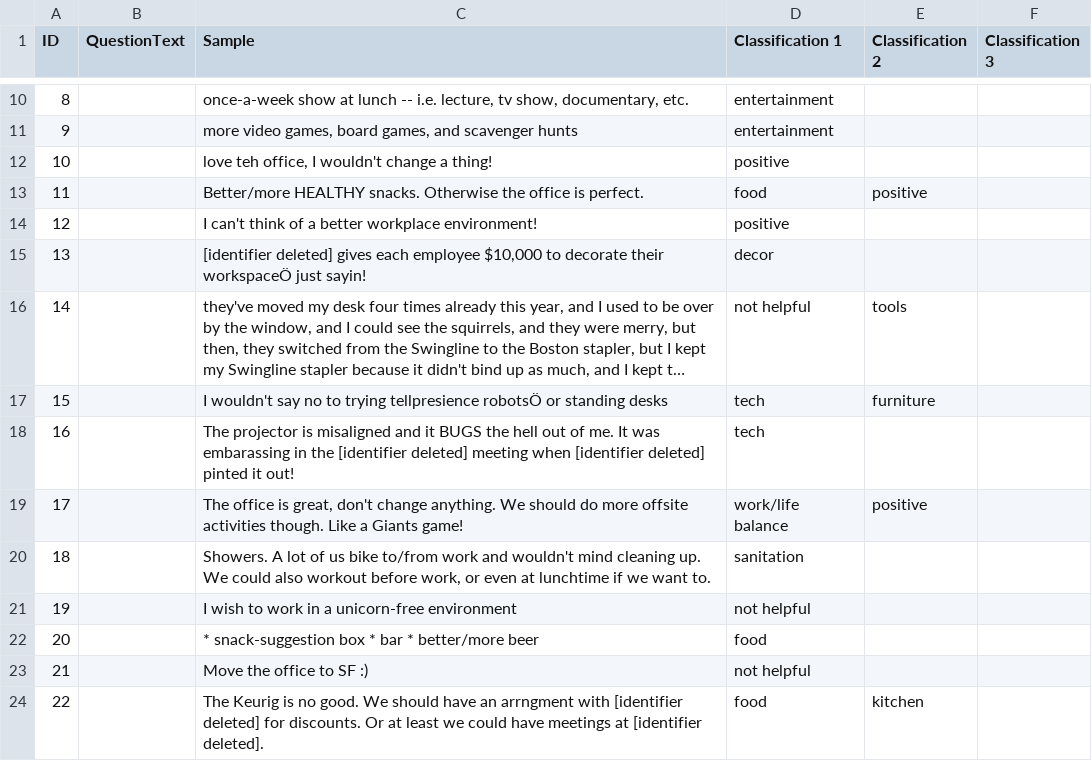
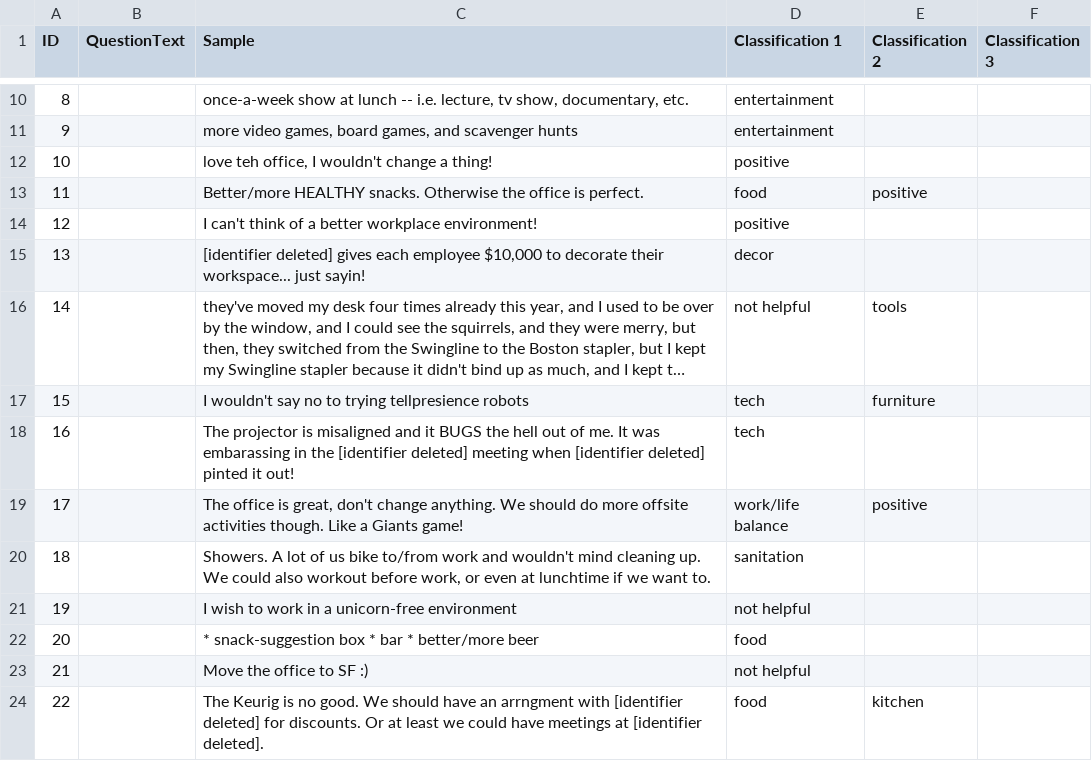
Before and after one commit to ywcui1990/numenta-apps, a CSV file: imbu/engine/data.csv, drawn as a sheet; only a part is shown, gaps mark what is left out; long unchanged cells end in …; the diff names each change by its address in the sheet, - before the commit and + after, or states it on an @@ line.

Commit message:
remove erroneous symbols from sample data

```diff
--- a/imbu/engine/data.csv
+++ b/imbu/engine/data.csv
-C15 (Sample): …decorate their workspaceÖ just sayin!
+C15 (Sample): …decorate their workspace... just sayin!
-C17 (Sample): …trying tellpresience robotsÖ or standing desks
+C17 (Sample): …trying tellpresience robots
```
